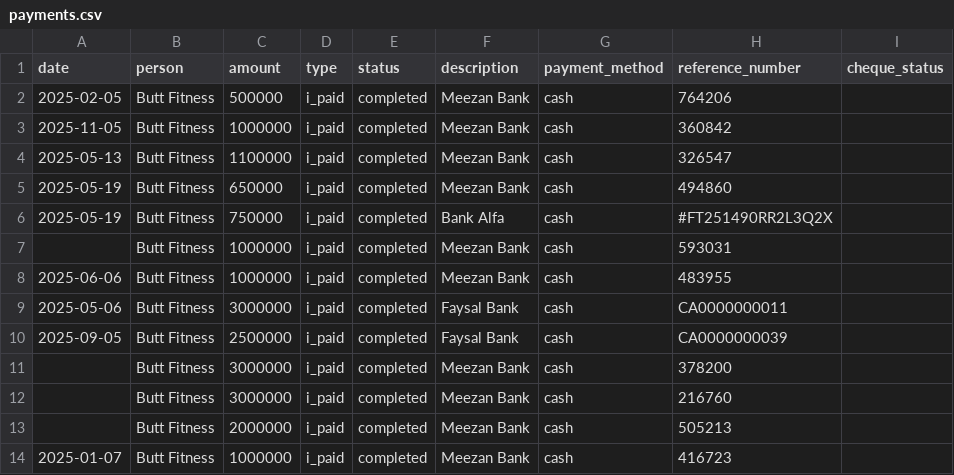
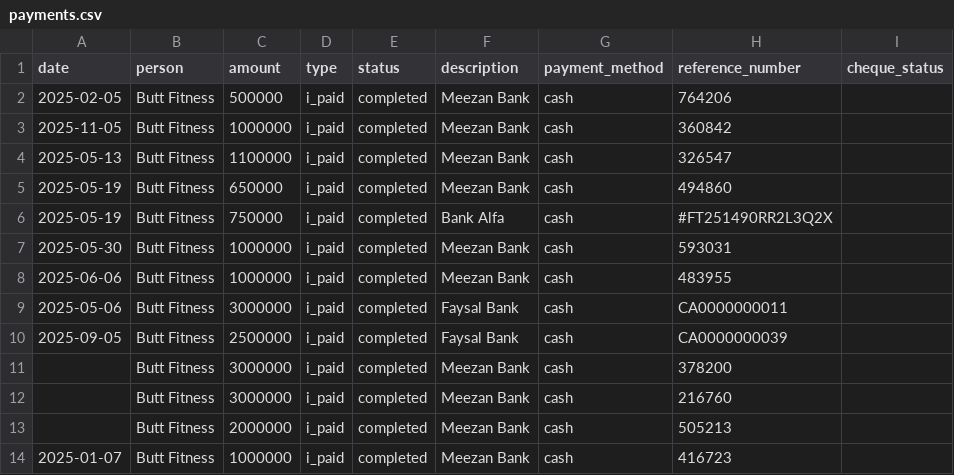
Before and after one commit to Atonomous/payments-summary, a CSV file: payments.csv, drawn as a sheet; only a part is shown; the diff names each change by its address in the sheet, - before the commit and + after, or states it on an @@ line.

Commit message:
Automated update: payments-invoice-generator

```diff
--- a/payments.csv
+++ b/payments.csv
-A7 (date): (empty)
+A7 (date): 2025-05-30
```
Also changed, not shown: 1 other file.
